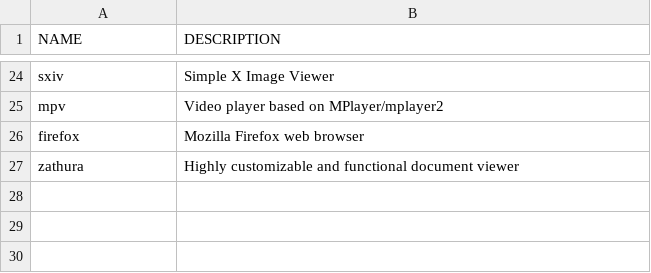
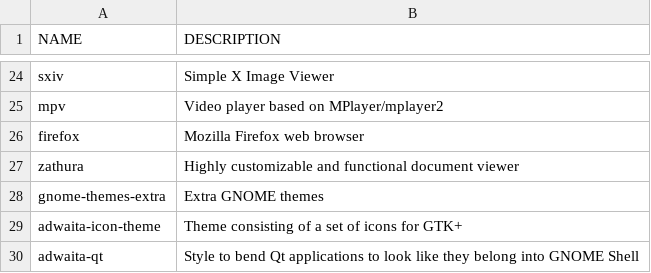
Before and after one commit to vokar/dotfiles, a CSV file: packages.csv, drawn as a sheet; only a part is shown, gaps mark what is left out.

```diff
--- a/packages.csv
+++ b/packages.csv
@@ -27 +27,4 @@ firefox,"Mozilla Firefox web browser"
 zathura,"Highly customizable and functional document viewer"
+gnome-themes-extra,"Extra GNOME themes"
+adwaita-icon-theme,"Theme consisting of a set of icons for GTK+"
+adwaita-qt,"Style to bend Qt applications to look like they belong into GNOME Shell"
```
Also changed, not shown: 2 other files.
